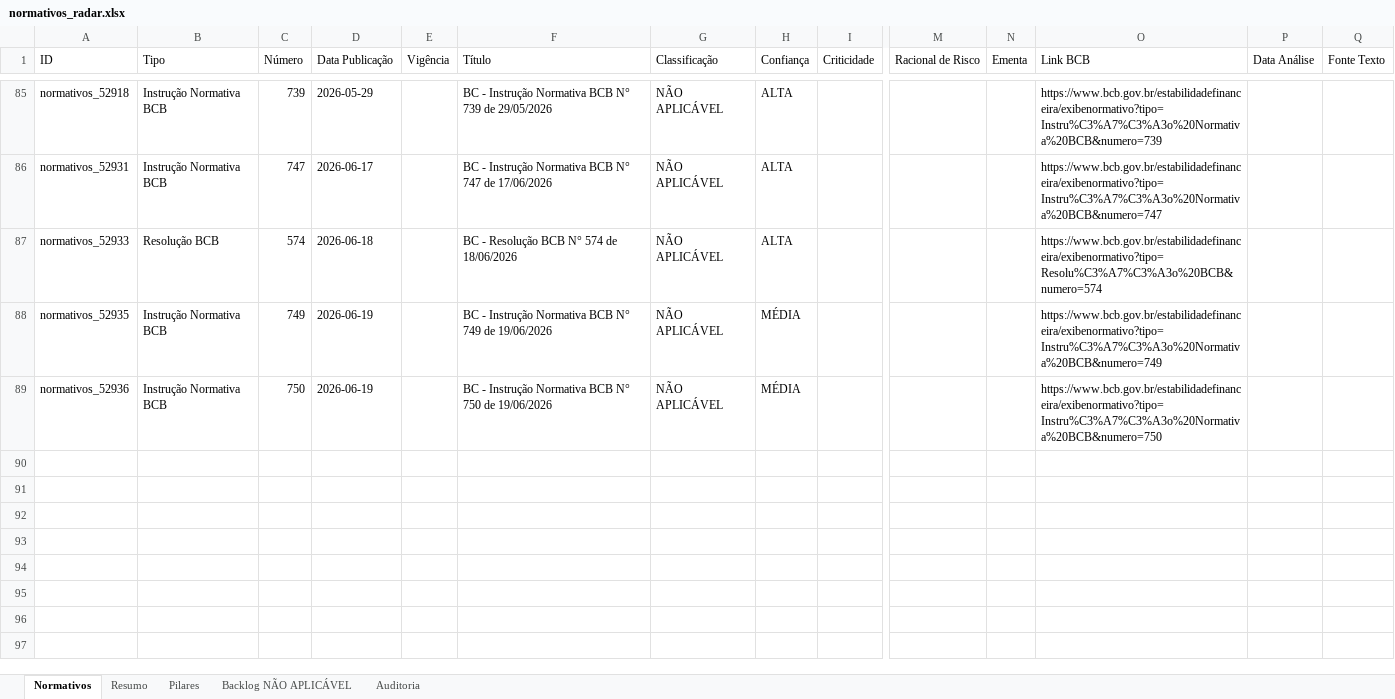
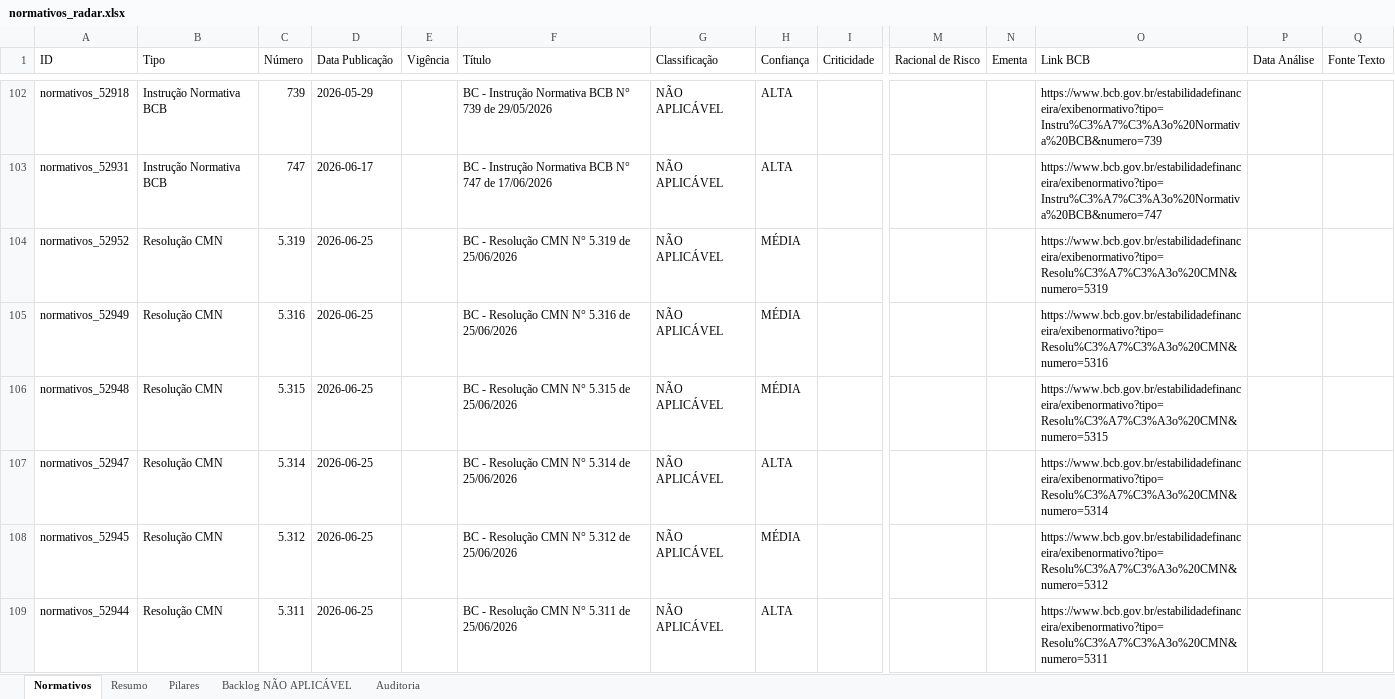
Before and after one commit to giovannabatistutti-ctrl/normativos_md, an Excel workbook: planilha/normativos_radar.xlsx, sheet Normativos, drawn as a sheet; only a part is shown, gaps mark what is left out; values as stored, in another font and other column widths than the file's, no cell formats; removed rows and columns are numbered as before the commit, all else as after; rows hold the shown columns only; the diff covers the shown part only; the diff names each change by its address in the sheet, - before the commit and + after, or states it on an @@ line.

Commit message:
chore: atualiza planilha normativos_radar.xlsx

```diff
--- a/planilha/normativos_radar.xlsx (sheet Normativos)
+++ b/planilha/normativos_radar.xlsx (sheet Normativos)
+row 104: normativos_52952 | Resolução CMN | 5.319 | 2026-06-25 |  | BC - Resolução CMN N° 5.319 de 25/06/2026 | NÃO APLICÁVEL | MÉDIA |  |  |  | https://www.bcb.gov.br/estabilidadefinanceira/exibenormativo?tipo=Resolu%C3%A7%C3%A3o%20CMN&numero=5319
+row 105: normativos_52949 | Resolução CMN | 5.316 | 2026-06-25 |  | BC - Resolução CMN N° 5.316 de 25/06/2026 | NÃO APLICÁVEL | MÉDIA |  |  |  | https://www.bcb.gov.br/estabilidadefinanceira/exibenormativo?tipo=Resolu%C3%A7%C3%A3o%20CMN&numero=5316
+row 106: normativos_52948 | Resolução CMN | 5.315 | 2026-06-25 |  | BC - Resolução CMN N° 5.315 de 25/06/2026 | NÃO APLICÁVEL | MÉDIA |  |  |  | https://www.bcb.gov.br/estabilidadefinanceira/exibenormativo?tipo=Resolu%C3%A7%C3%A3o%20CMN&numero=5315
-A107 (ID): normativos_52933
+A107 (ID): normativos_52947
-B107 (Tipo): Resolução BCB
+B107 (Tipo): Resolução CMN
-C107 (Número): 574
+C107 (Número): 5.314
-D107 (Data Publicação): 2026-06-18
+D107 (Data Publicação): 2026-06-25
-F107 (Título): BC - Resolução BCB N° 574 de 18/06/2026
+F107 (Título): BC - Resolução CMN N° 5.314 de 25/06/2026
-O107 (Link BCB): https://www.bcb.gov.br/estabilidadefinanceira/exibenormativo?tipo=Resolu%C3%A7%C3%A3o%20BCB&numero=574
+O107 (Link BCB): https://www.bcb.gov.br/estabilidadefinanceira/exibenormativo?tipo=Resolu%C3%A7%C3%A3o%20CMN&numero=5314
-A108 (ID): normativos_52935
+A108 (ID): normativos_52945
-B108 (Tipo): Instrução Normativa BCB
+B108 (Tipo): Resolução CMN
-C108 (Número): 749
+C108 (Número): 5.312
-D108 (Data Publicação): 2026-06-19
+D108 (Data Publicação): 2026-06-25
-F108 (Título): BC - Instrução Normativa BCB N° 749 de 19/06/2026
+F108 (Título): BC - Resolução CMN N° 5.312 de 25/06/2026
-O108 (Link BCB): https://www.bcb.gov.br/estabilidadefinanceira/exibenormativo?tipo=Instru%C3%A7%C3%A3o%20Normativa%20BCB&numero=749
+O108 (Link BCB): https://www.bcb.gov.br/estabilidadefinanceira/exibenormativo?tipo=Resolu%C3%A7%C3%A3o%20CMN&numero=5312
-row 89: normativos_52936 | Instrução Normativa BCB | 750 | 2026-06-19 |  | BC - Instrução Normativa BCB N° 750 de 19/06/2026 | NÃO APLICÁVEL | MÉDIA |  |  |  | https://www.bcb.gov.br/estabilidadefinanceira/exibenormativo?tipo=Instru%C3%A7%C3%A3o%20Normativa%20BCB&numero=750
+row 109: normativos_52944 | Resolução CMN | 5.311 | 2026-06-25 |  | BC - Resolução CMN N° 5.311 de 25/06/2026 | NÃO APLICÁVEL | ALTA |  |  |  | https://www.bcb.gov.br/estabilidadefinanceira/exibenormativo?tipo=Resolu%C3%A7%C3%A3o%20CMN&numero=5311
```
Also changed, not shown: 17 added rows elsewhere in this sheet, sheet Pilares, sheet Auditoria, sheet Backlog NÃO APLICÁVEL, sheet Resumo, cell formats.
